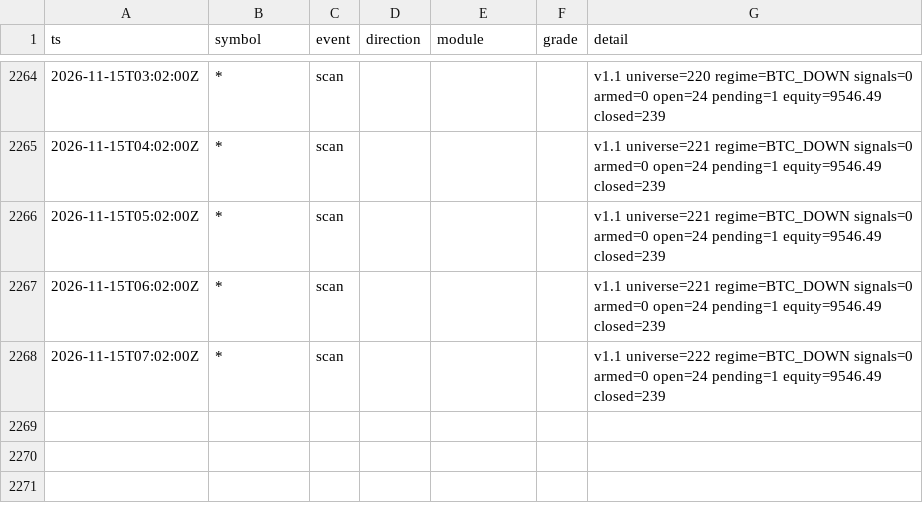
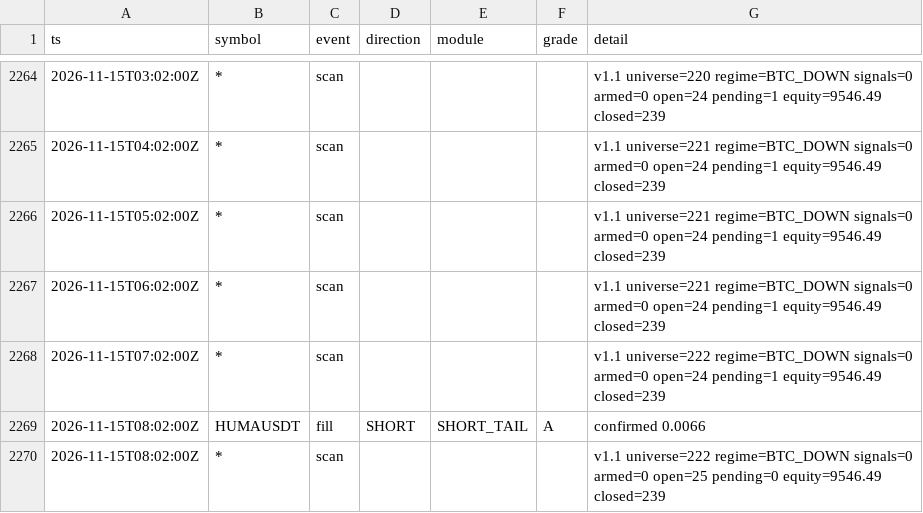
Before and after one commit to lukeperry80/sigbot-data, a CSV file: sigbot_events.csv, drawn as a sheet; only a part is shown, gaps mark what is left out; the diff names each change by its address in the sheet, - before the commit and + after, or states it on an @@ line.

```diff
--- a/sigbot_events.csv
+++ b/sigbot_events.csv
+row 2269: 2026-11-15T08:02:00Z | HUMAUSDT | fill | SHORT | SHORT_TAIL | A | confirmed 0.0066
+row 2270: 2026-11-15T08:02:00Z | * | scan |  |  |  | v1.1 universe=222 regime=BTC_DOWN signals=0 armed=0 open=25 pending=0 equity=9546.49 closed=239
```
Also changed, not shown: 4 other files.
